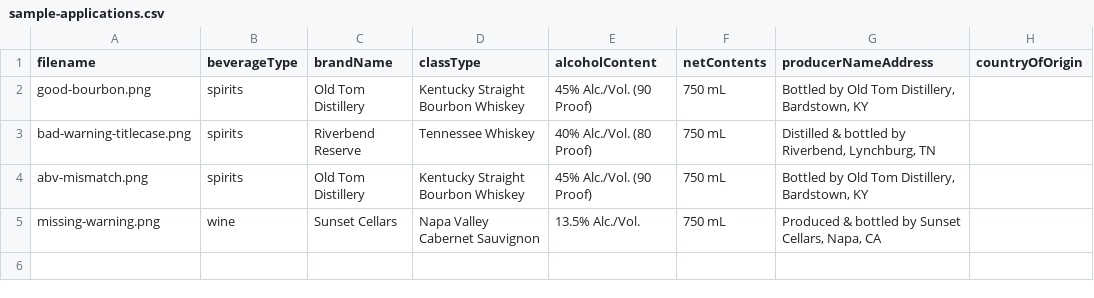
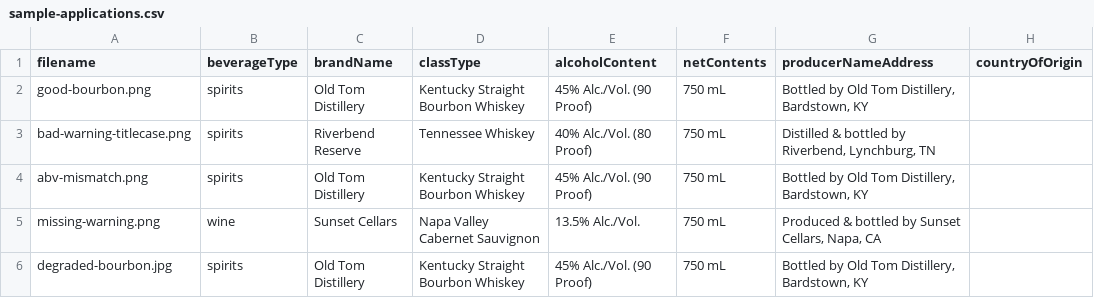
Before and after one commit to petermpagano/take_home_test, a CSV file: public/samples/sample-applications.csv, drawn as a sheet; the diff names each change by its address in the sheet, - before the commit and + after, or states it on an @@ line.

```diff
--- a/public/samples/sample-applications.csv
+++ b/public/samples/sample-applications.csv
+row 6: degraded-bourbon.jpg | spirits | Old Tom Distillery | Kentucky Straight Bourbon Whiskey | 45% Alc./Vol. (90 Proof) | 750 mL | Bottled by Old Tom Distillery, Bardstown, KY
```
Also changed, not shown: 3 other files.
